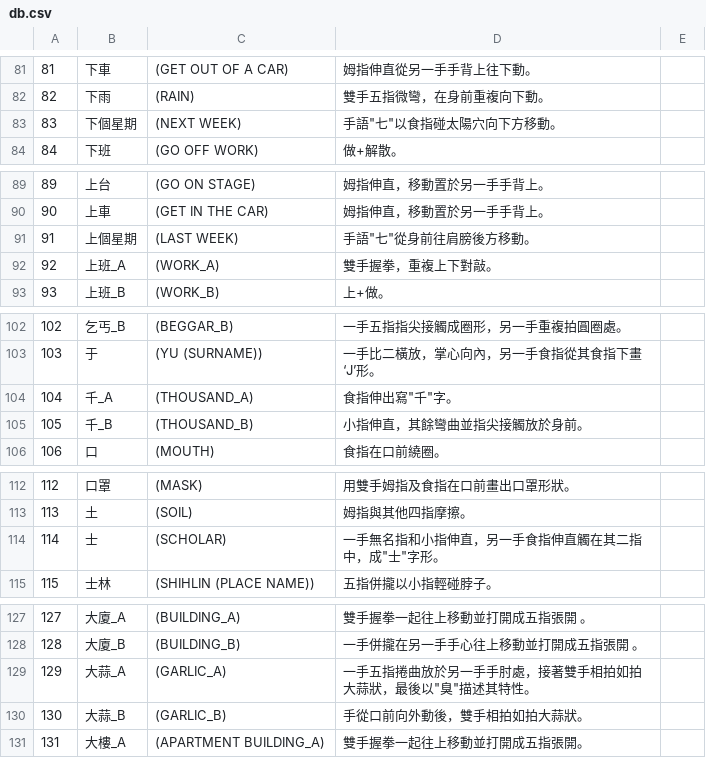
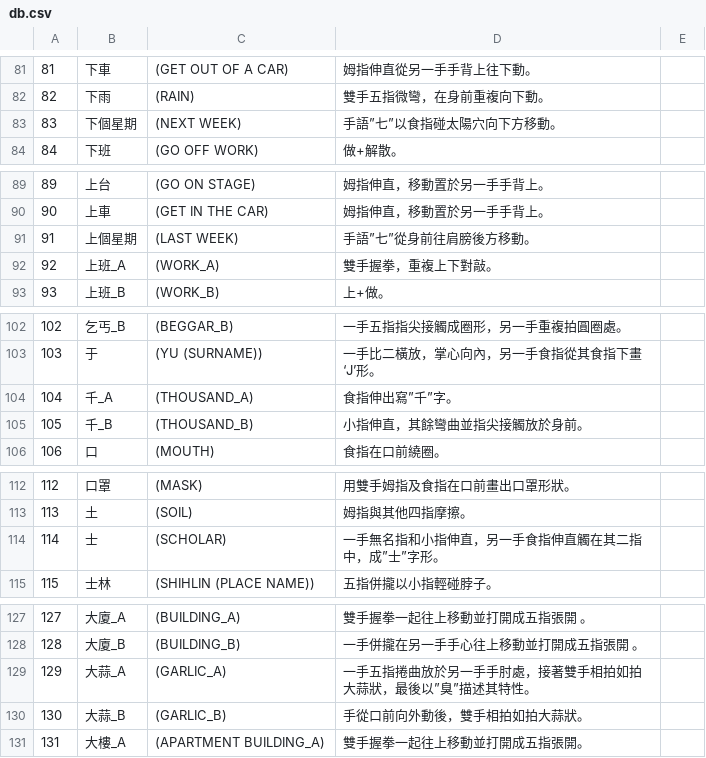
Before and after one commit to ygtw/TSLMobile, a CSV file: db.csv, drawn as a sheet; only a part is shown, gaps mark what is left out; the diff covers the shown part only.

```diff
--- a/db.csv
+++ b/db.csv
@@ -82,3 +82,3 @@
 82,下雨,(RAIN),雙手五指微彎，在身前重複向下動。
-83,下個星期,(NEXT WEEK),手語"七"以食指碰太陽穴向下方移動。
+83,下個星期,(NEXT WEEK),手語”七”以食指碰太陽穴向下方移動。
 84,下班,(GO OFF WORK),做+解散。
@@ -90,3 +90,3 @@
 90,上車,(GET IN THE CAR),姆指伸直，移動置於另一手手背上。
-91,上個星期,(LAST WEEK),手語"七"從身前往肩膀後方移動。
+91,上個星期,(LAST WEEK),手語”七”從身前往肩膀後方移動。
 92,上班_A,(WORK_A),雙手握拳，重複上下對敲。
@@ -103,3 +103,3 @@
 103,于,(YU (SURNAME)),一手比二橫放，掌心向內，另一手食指從其食指下畫‘J’形。
-104,千_A,(THOUSAND_A),食指伸出寫"千"字。
+104,千_A,(THOUSAND_A),食指伸出寫”千”字。
 105,千_B,(THOUSAND_B),小指伸直，其餘彎曲並指尖接觸放於身前。
@@ -113,3 +113,3 @@
 113,土,(SOIL),姆指與其他四指摩擦。
-114,士,(SCHOLAR),一手無名指和小指伸直，另一手食指伸直觸在其二指中，成"士"字形。
+114,士,(SCHOLAR),一手無名指和小指伸直，另一手食指伸直觸在其二指中，成”士”字形。
 115,士林,(SHIHLIN (PLACE NAME)),五指併攏以小指輕碰脖子。
@@ -128,3 +128,3 @@
 128,大廈_B,(BUILDING_B),一手併攏在另一手手心往上移動並打開成五指張開 。
-129,大蒜_A,(GARLIC_A),一手五指捲曲放於另一手手肘處，接著雙手相拍如拍大蒜狀，最後以"臭"描述其特性。
+129,大蒜_A,(GARLIC_A),一手五指捲曲放於另一手手肘處，接著雙手相拍如拍大蒜狀，最後以”臭”描述其特性。
 130,大蒜_B,(GARLIC_B),手從口前向外動後，雙手相拍如拍大蒜狀。
```
Also changed, not shown: 50 edited cells elsewhere in this file, 1 other file.
